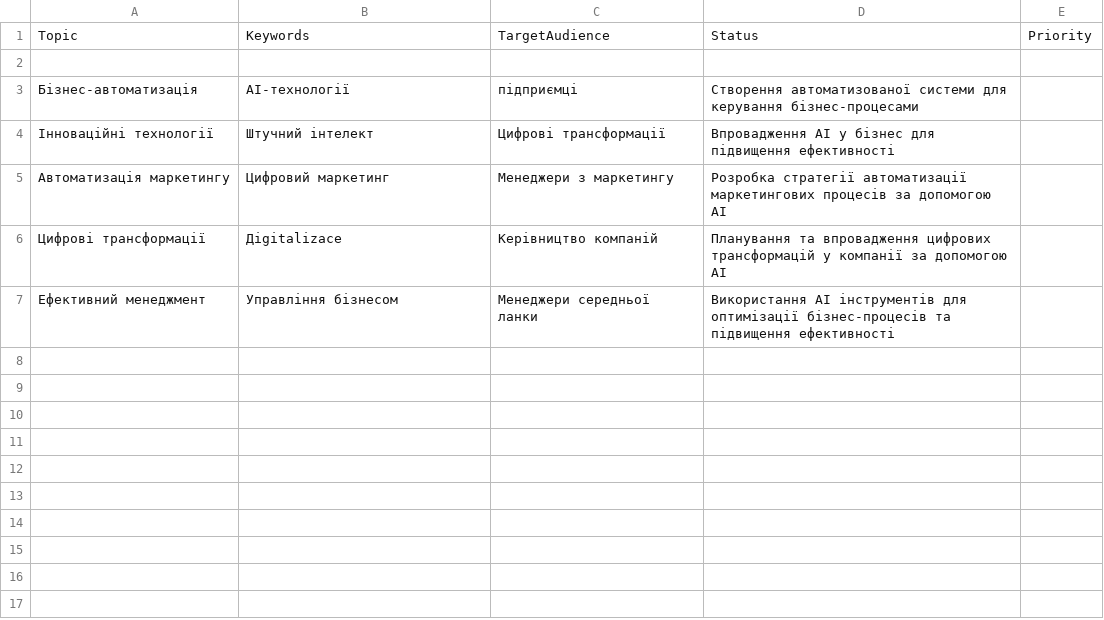
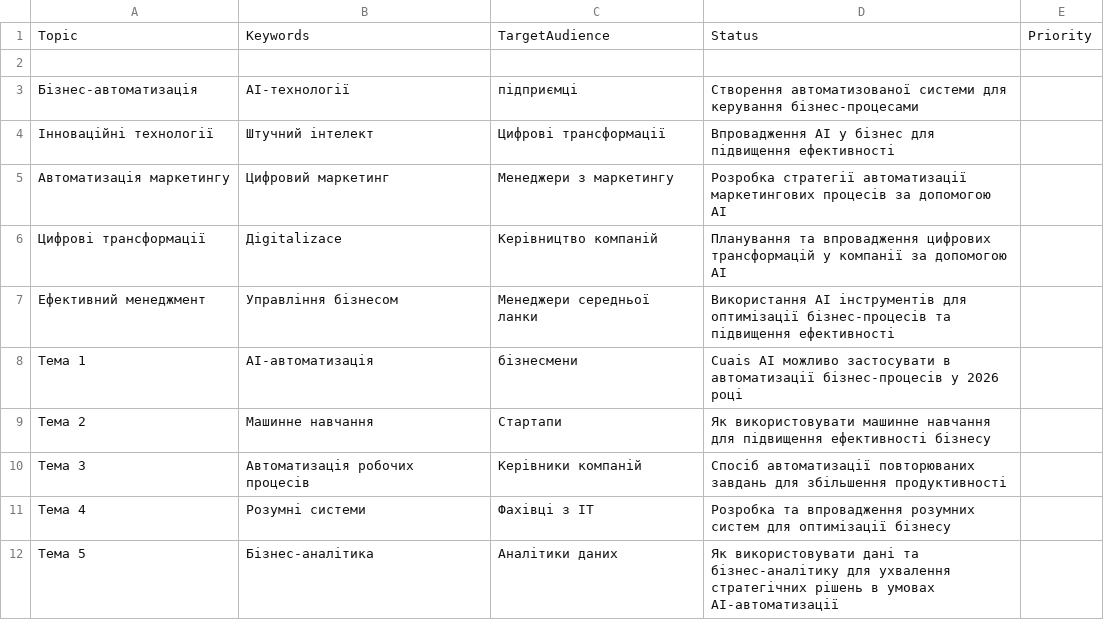
Before and after one commit to andrusyshyn-beta/taras-blog, a CSV file: content_plan.csv, drawn as a sheet.

Commit message:
Added 5 new ideas

```diff
--- a/content_plan.csv
+++ b/content_plan.csv
@@ -7 +7,6 @@ Topic,Keywords,TargetAudience,Status,Priority
 Ефективний менеджмент,Управління бізнесом,Менеджери середньої ланки,Використання AI інструментів для оптимізації бізнес-процесів та підвищення ефективності
+Тема 1,AI-автоматизація,бізнесмени,Сuais AI можливо застосувати в автоматизації бізнес-процесів у 2026 році
+Тема 2,Машинне навчання,Стартапи,Як використовувати машинне навчання для підвищення ефективності бізнесу
+Тема 3,Автоматизація робочих процесів,Керівники компаній,Спосіб автоматизації повторюваних завдань для збільшення продуктивності
+Тема 4,Розумні системи,Фахівці з IT,Розробка та впровадження розумних систем для оптимізації бізнесу
+Тема 5,Бізнес-аналітика,Аналітики даних,Як використовувати дані та бізнес-аналітику для ухвалення стратегічних рішень в умовах AI-автоматизації
```
